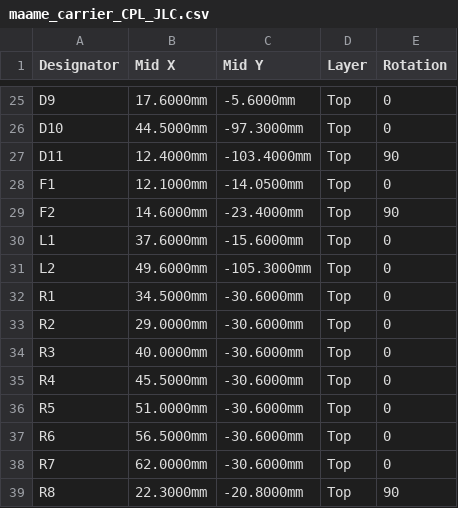
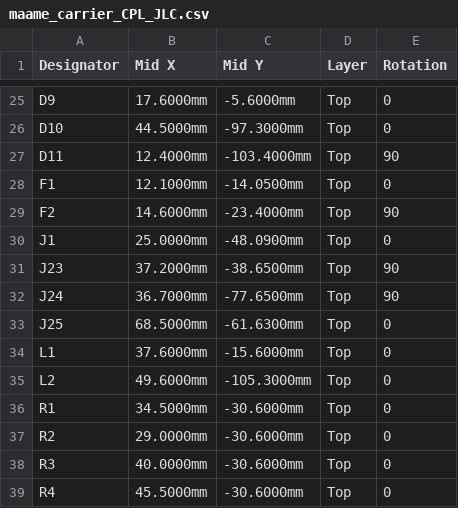
Before and after one commit to asare-21/maame-air, a CSV file: fab/maame_carrier_CPL_JLC.csv, drawn as a sheet; only a part is shown, gaps mark what is left out; the shorter side is filled out with more unchanged rows.

```diff
--- a/fab/maame_carrier_CPL_JLC.csv
+++ b/fab/maame_carrier_CPL_JLC.csv
@@ -29,2 +29,6 @@ F1,12.1000mm,-14.0500mm,Top,0
 F2,14.6000mm,-23.4000mm,Top,90
+J1,25.0000mm,-48.0900mm,Top,0
+J23,37.2000mm,-38.6500mm,Top,90
+J24,36.7000mm,-77.6500mm,Top,90
+J25,68.5000mm,-61.6300mm,Top,0
 L1,37.6000mm,-15.6000mm,Top,0
```
Also changed, not shown: fab/maame_carrier_BOM_JLC.csv, 27 other files.
